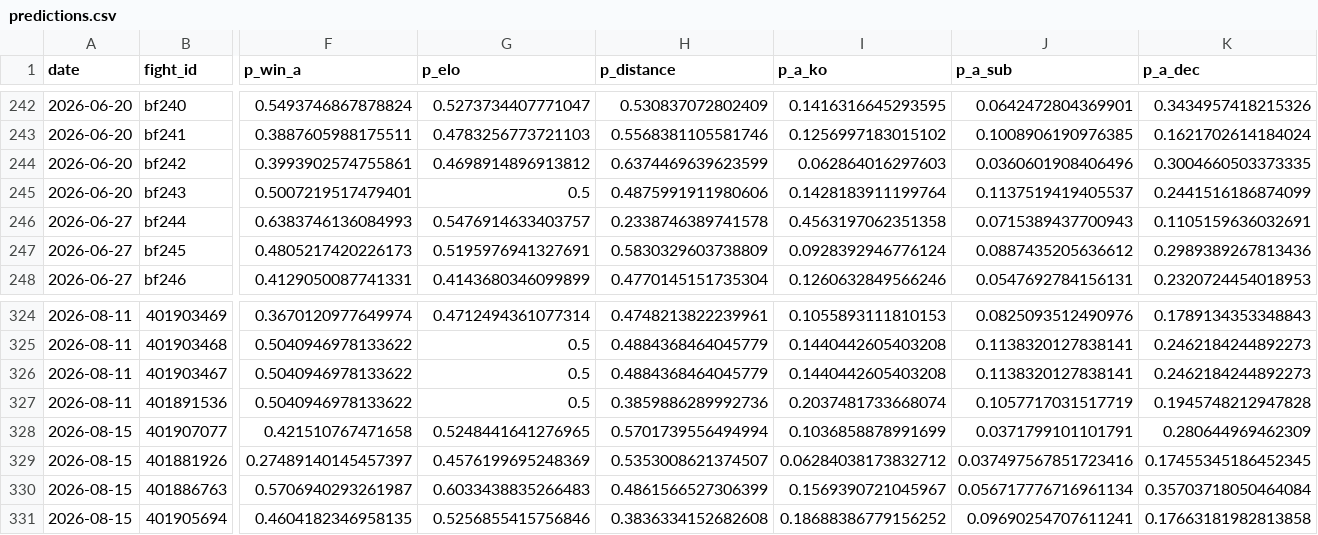
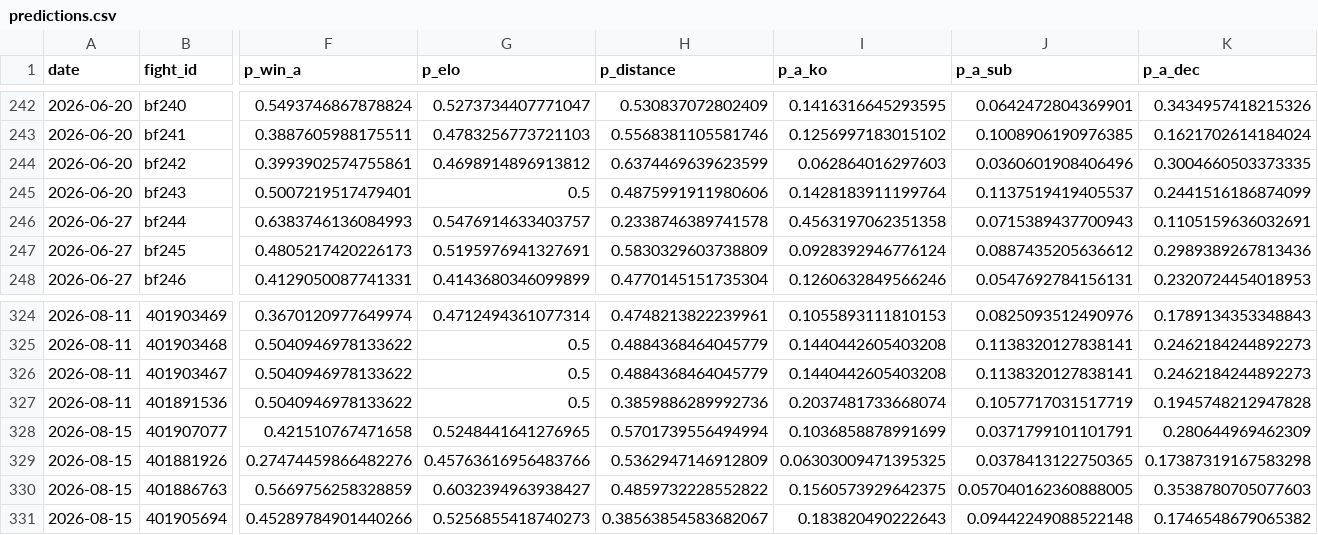
Before and after one commit to azcal/mbm-mma, a CSV file: logs/predictions.csv, drawn as a sheet; only a part is shown, gaps mark what is left out; the diff covers the shown part only; the diff names each change by its address in the sheet, - before the commit and + after, or states it on an @@ line.

```diff
--- a/logs/predictions.csv
+++ b/logs/predictions.csv
-F329 (p_win_a): 0.27489140145457397
+F329 (p_win_a): 0.27474459866482276
-G329 (p_elo): 0.4576199695248369
+G329 (p_elo): 0.45763616956483766
-H329 (p_distance): 0.5353008621374507
+H329 (p_distance): 0.5362947146912809
-I329 (p_a_ko): 0.06284038173832712
+I329 (p_a_ko): 0.06303009471395325
-J329 (p_a_sub): 0.037497567851723416
+J329 (p_a_sub): 0.0378413122750365
-K329 (p_a_dec): 0.17455345186452345
+K329 (p_a_dec): 0.17387319167583298
-F330 (p_win_a): 0.5706940293261987
+F330 (p_win_a): 0.5669756258328859
-G330 (p_elo): 0.6033438835266483
+G330 (p_elo): 0.6032394963938427
-H330 (p_distance): 0.4861566527306399
+H330 (p_distance): 0.4859732228552822
-I330 (p_a_ko): 0.1569390721045967
+I330 (p_a_ko): 0.1560573929642375
-J330 (p_a_sub): 0.056717776716961134
+J330 (p_a_sub): 0.057040162360888005
-K330 (p_a_dec): 0.35703718050464084
+K330 (p_a_dec): 0.3538780705077603
-F331 (p_win_a): 0.4604182346958135
+F331 (p_win_a): 0.45289784901440266
-G331 (p_elo): 0.5256855415756846
+G331 (p_elo): 0.5256855418740273
-H331 (p_distance): 0.3836334152682608
+H331 (p_distance): 0.38563854583682067
-I331 (p_a_ko): 0.18688386779156252
+I331 (p_a_ko): 0.183820490222643
-J331 (p_a_sub): 0.09690254707611241
+J331 (p_a_sub): 0.09442249088522148
-K331 (p_a_dec): 0.17663181982813858
+K331 (p_a_dec): 0.1746548679065382
```
Also changed, not shown: 131 edited cells elsewhere in this file, 4 other files.
